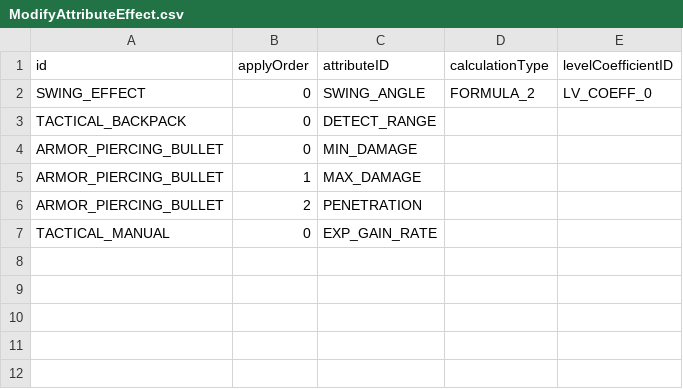
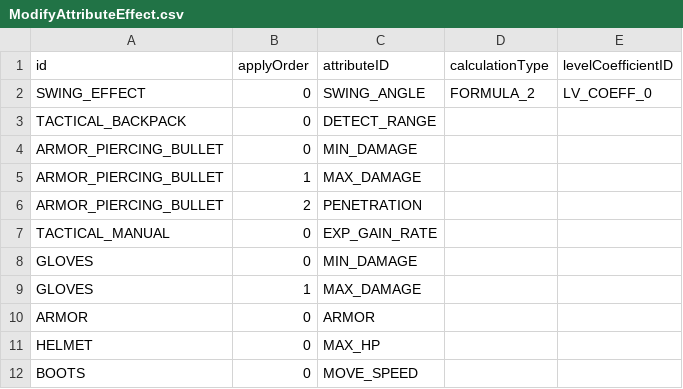
Before and after one commit to ionic5/02-ap, a CSV file: TaskForce.AP.Client/Assets/Addressables/GameData/ModifyAttributeEffect.csv, drawn as a sheet.

```diff
--- a/TaskForce.AP.Client/Assets/Addressables/GameData/ModifyAttributeEffect.csv
+++ b/TaskForce.AP.Client/Assets/Addressables/GameData/ModifyAttributeEffect.csv
@@ -7 +7,6 @@
 "TACTICAL_MANUAL",0,"EXP_GAIN_RATE",,
+"GLOVES",0,"MIN_DAMAGE",,
+"GLOVES",1,"MAX_DAMAGE",,
+"ARMOR",0,"ARMOR",,
+"HELMET",0,"MAX_HP",,
+"BOOTS",0,"MOVE_SPEED",,
```
Also changed, not shown: TaskForce.AP.Client/Assets/Addressables/GameData/Text.csv, 2 other files.
